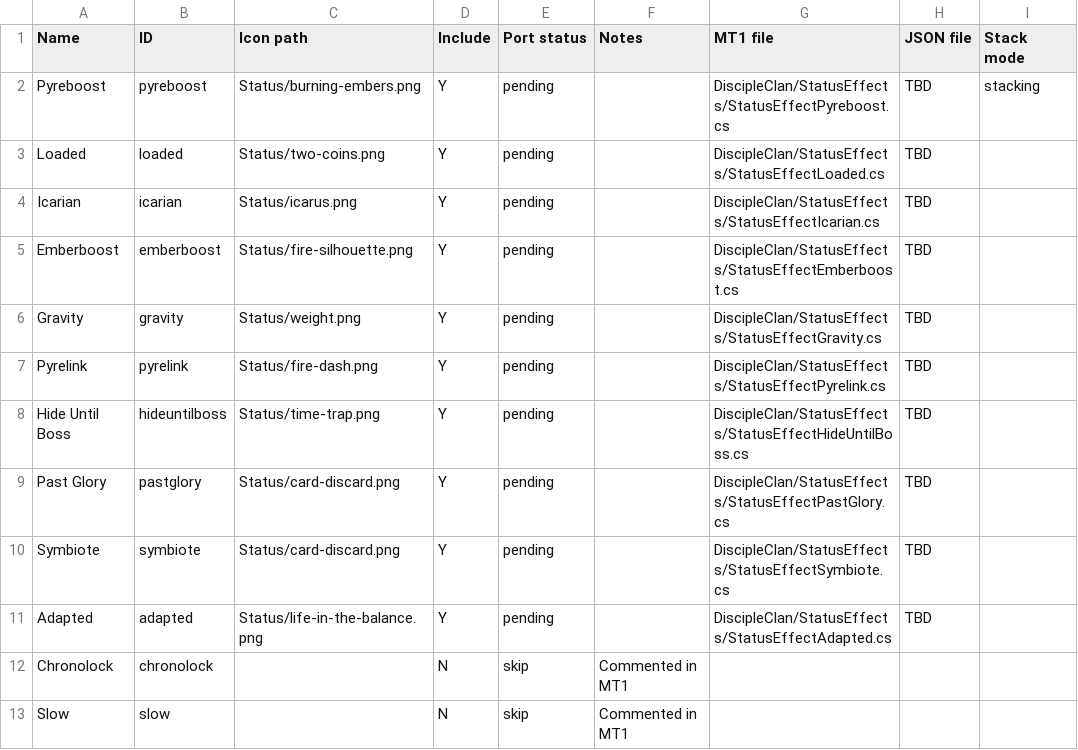
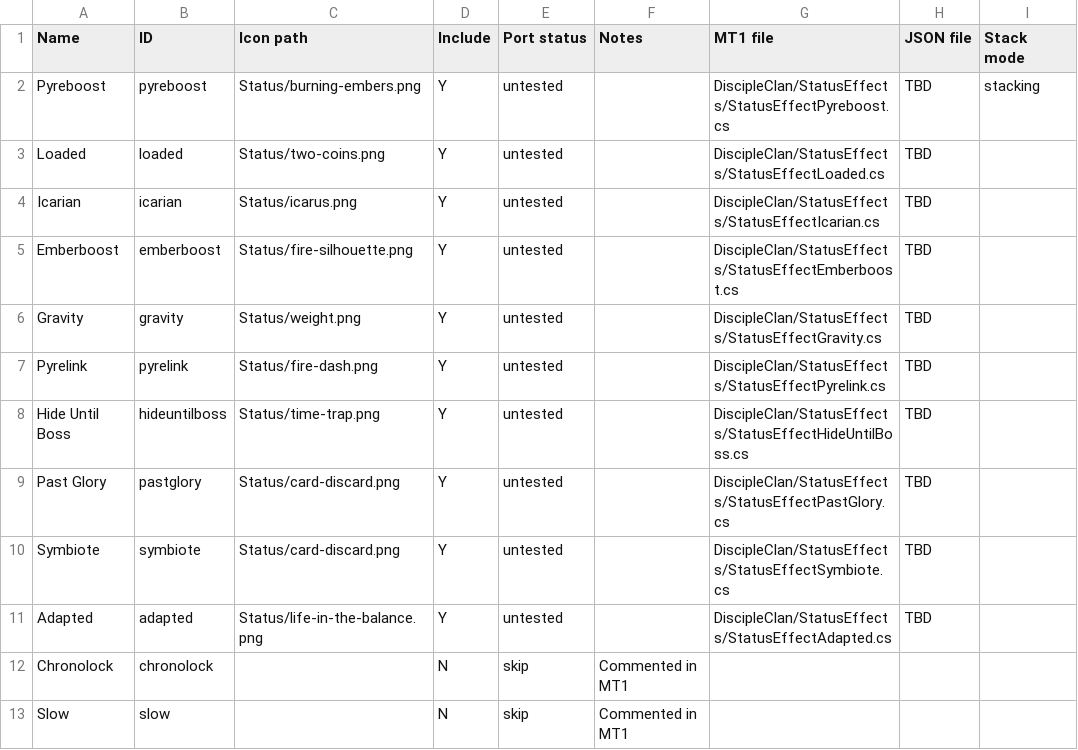
Before and after one commit to Monster-Train-2-Modding-Group/Disciple-Clan, a CSV file: status_effects.csv, drawn as a sheet; only a part is shown; the diff names each change by its address in the sheet, - before the commit and + after, or states it on an @@ line.

```diff
--- a/status_effects.csv
+++ b/status_effects.csv
-E2:E11 (Port status): pending
+E2:E11 (Port status): untested
```
Also changed, not shown: relics.csv, spells.csv, 29 other files.
